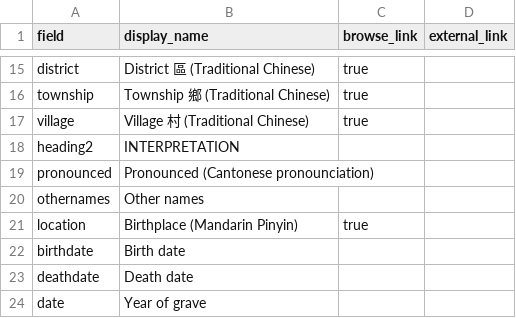
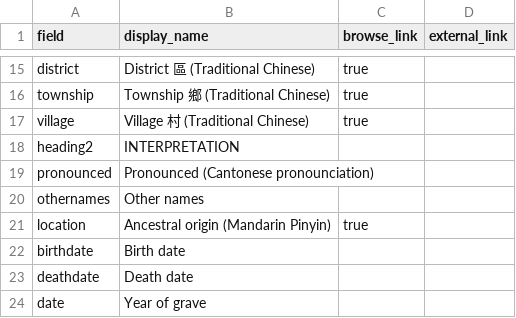
Before and after one commit to cafhov/chinesegraves, a CSV file: _data/config-metadata.csv, drawn as a sheet; only a part is shown, gaps mark what is left out.

Commit message:
Update config-metadata.csv

```diff
--- a/_data/config-metadata.csv
+++ b/_data/config-metadata.csv
@@ -20,3 +20,3 @@ pronounced,Pronounced (Cantonese pronounciation),
 othernames, Other names
-location,Birthplace (Mandarin Pinyin),true
+location,Ancestral origin (Mandarin Pinyin),true
 birthdate, Birth date,
```
